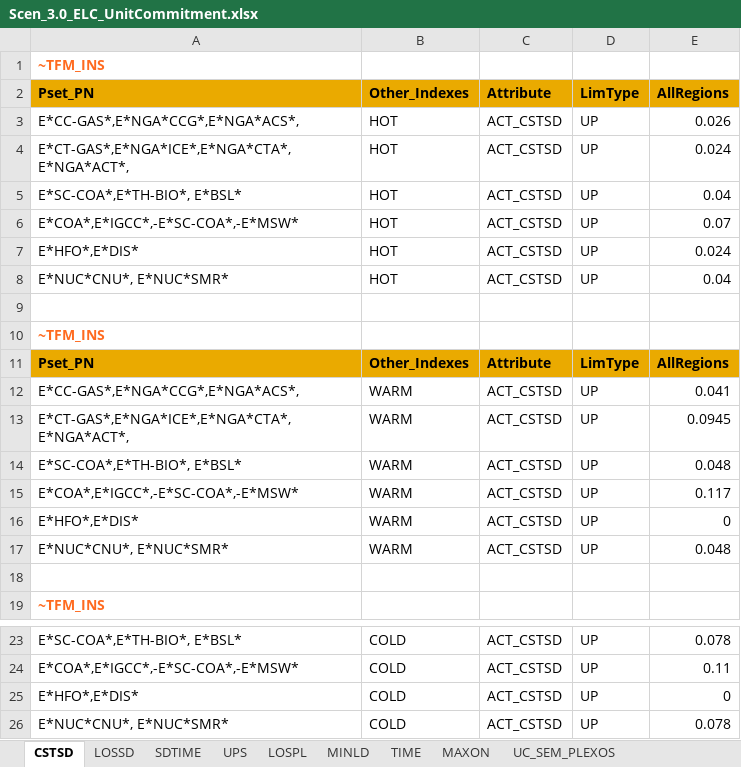
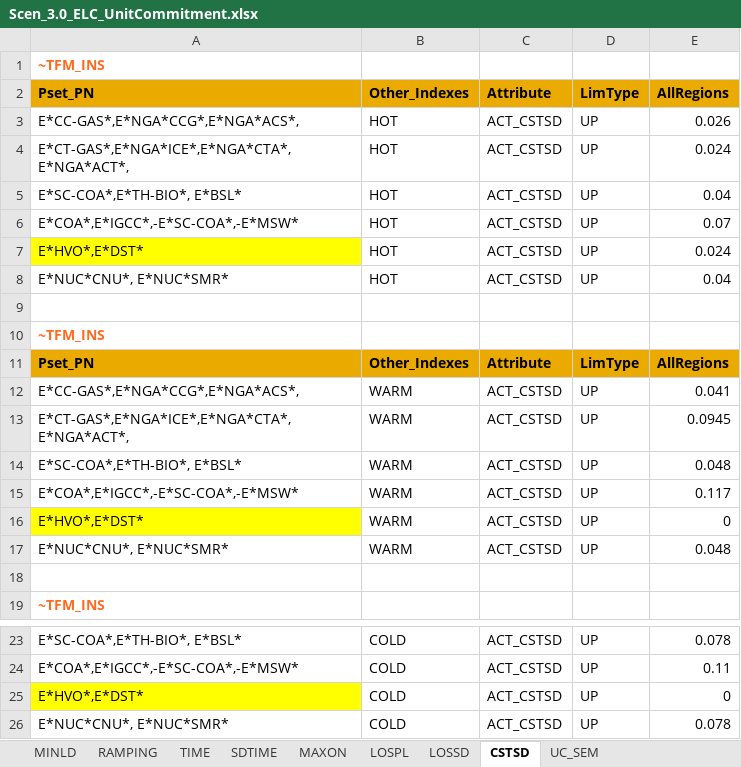
Before and after one commit to esma-ie/OTAI, an Excel workbook: SuppXLS/Scen_3.0_ELC_UnitCommitment.xlsx, sheet CSTSD, drawn as a sheet; only a part is shown, gaps mark what is left out; values as stored, in another font and other column widths than the file's, no borders; the diff names each change by its address in the sheet, - before the commit and + after, or states it on an @@ line.

```diff
--- a/SuppXLS/Scen_3.0_ELC_UnitCommitment.xlsx (sheet CSTSD)
+++ b/SuppXLS/Scen_3.0_ELC_UnitCommitment.xlsx (sheet CSTSD)
-sheet tab: UPS
+sheet tab: RAMPING
-sheet tab: UC_SEM_PLEXOS
+sheet tab: UC_SEM
@@ sheet tab order changed: MINLD | RAMPING | TIME | SDTIME | MAXON | LOSPL | LOSSD | CSTSD | UC_SEM @@
-A7: E*HFO*,E*DIS*
+A7: E*HVO*,E*DST*
-A7 fill: none
+A7 fill: #FFFF00
-A16: E*HFO*,E*DIS*
+A16: E*HVO*,E*DST*
-A16 fill: none
+A16 fill: #FFFF00
-A25: E*HFO*,E*DIS*
+A25: E*HVO*,E*DST*
-A25 fill: none
+A25 fill: #FFFF00
```
Also changed, not shown: sheet UC_SEM, sheet RAMPING, sheet LOSSD, sheet LOSPL, sheet MAXON, sheet MINLD, 1 more sheet, other sheet tabs.
